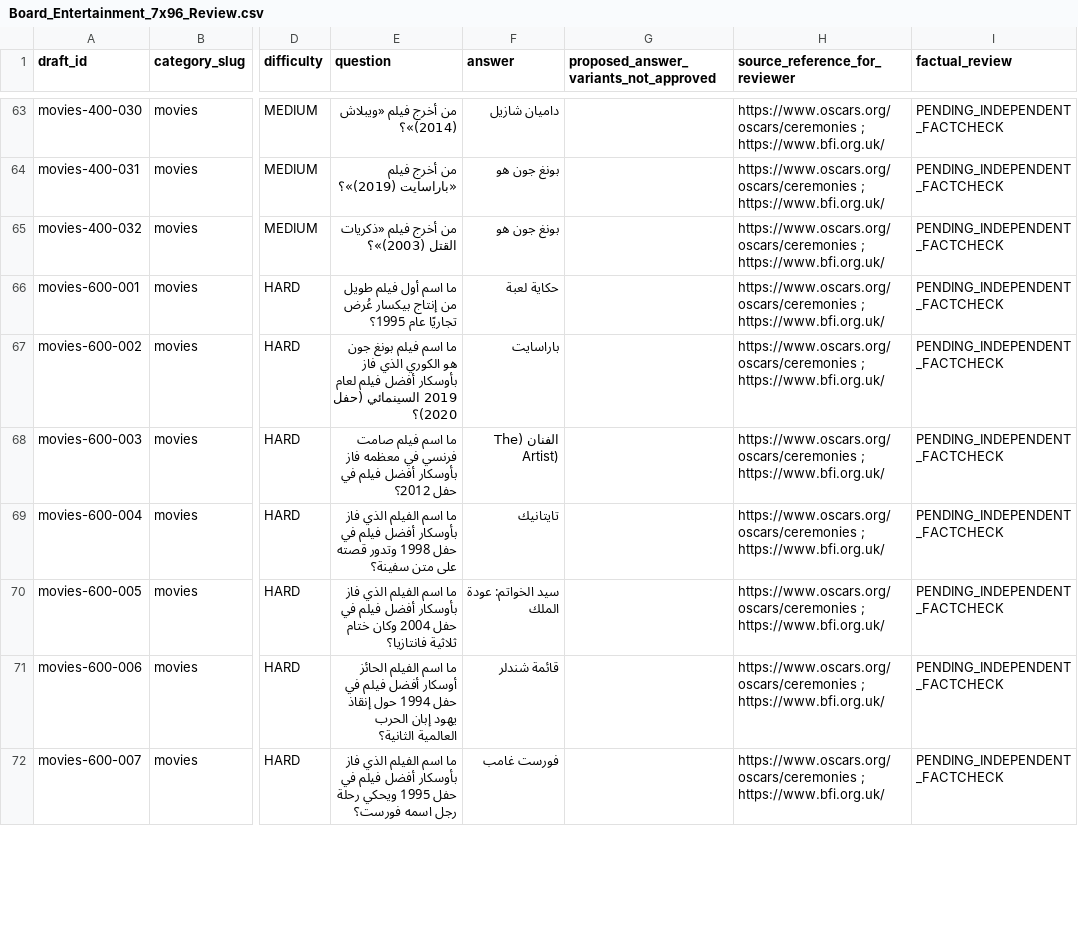
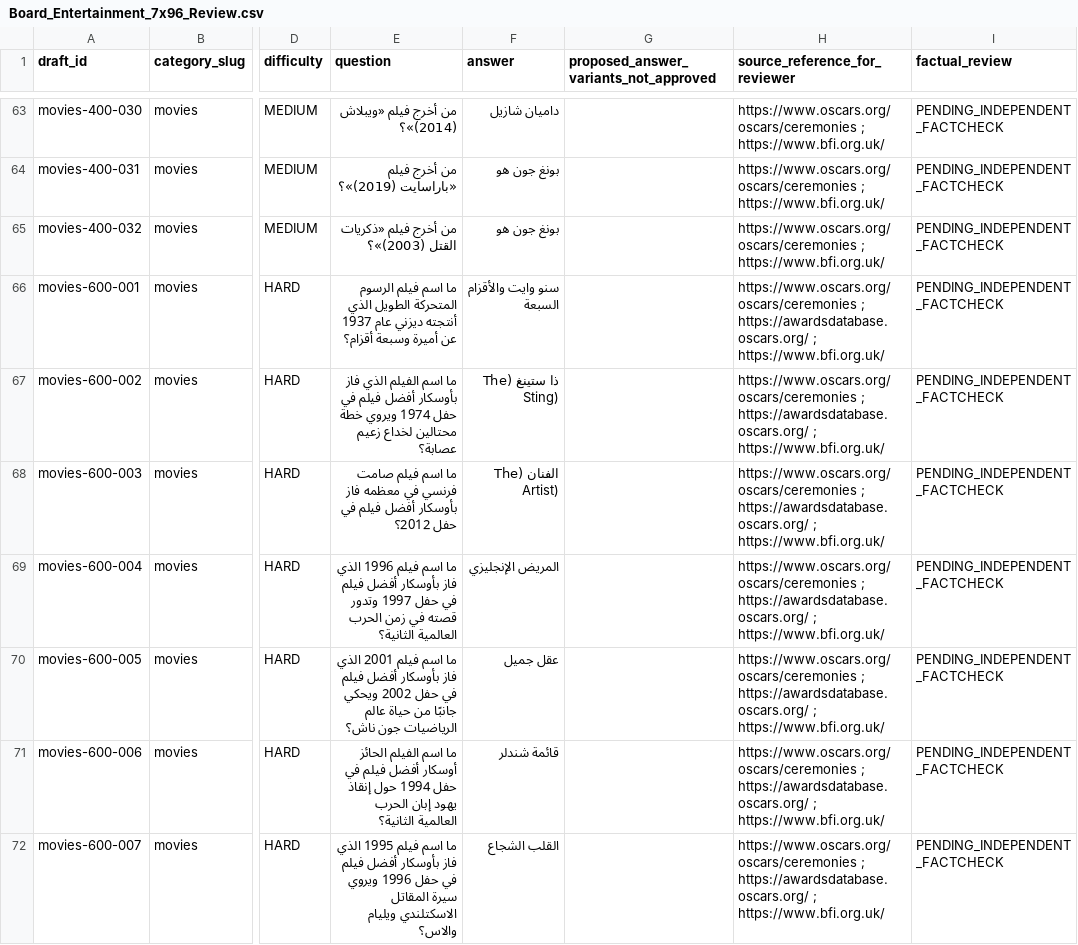
Before and after one commit to 7assan-0/quddam, a CSV file: qalba-platform/content-review/2026-10-19/Board_Entertainment_7x96_Review.csv, drawn as a sheet; only a part is shown, gaps mark what is left out; the diff covers the shown part only; the diff names each change by its address in the sheet, - before the commit and + after, or states it on an @@ line.

Commit message:
docs(board27): sync 672 entertainment review records to corrected source and Oscar review anchors

```diff
--- a/qalba-platform/content-review/2026-10-19/Board_Entertainment_7x96_Review.csv
+++ b/qalba-platform/content-review/2026-10-19/Board_Entertainment_7x96_Review.csv
-E66 (question): ما اسم أول فيلم طويل من إنتاج بيكسار عُرض تجاريًا عام 1995؟
+E66 (question): ما اسم فيلم الرسوم المتحركة الطويل الذي أنتجته ديزني عام 1937 عن أميرة وسبعة أقزام؟
-F66 (answer): حكاية لعبة
+F66 (answer): سنو وايت والأقزام السبعة
-H66:H72 (source_reference_for_reviewer): https://www.oscars.org/oscars/ceremonies ; https://www.bfi.org.uk/
+H66:H72 (source_reference_for_reviewer): https://www.oscars.org/oscars/ceremonies ; https://awardsdatabase.oscars.org/ ; https://www.bfi.org.uk/
-E67 (question): ما اسم فيلم بونغ جون هو الكوري الذي فاز بأوسكار أفضل فيلم لعام 2019 السينمائي (حفل 2020)؟
+E67 (question): ما اسم الفيلم الذي فاز بأوسكار أفضل فيلم في حفل 1974 ويروي خطة محتالين لخداع زعيم عصابة؟
-F67 (answer): باراسايت
+F67 (answer): ذا ستينغ (The Sting)
-E69 (question): ما اسم الفيلم الذي فاز بأوسكار أفضل فيلم في حفل 1998 وتدور قصته على متن سفينة؟
+E69 (question): ما اسم فيلم 1996 الذي فاز بأوسكار أفضل فيلم في حفل 1997 وتدور قصته في زمن الحرب العالمية الثانية؟
-F69 (answer): تايتانيك
+F69 (answer): المريض الإنجليزي
-E70 (question): ما اسم الفيلم الذي فاز بأوسكار أفضل فيلم في حفل 2004 وكان ختام ثلاثية فانتازيا؟
+E70 (question): ما اسم فيلم 2001 الذي فاز بأوسكار أفضل فيلم في حفل 2002 ويحكي جانبًا من حياة عالم الرياضيات جون ناش؟
-F70 (answer): سيد الخواتم: عودة الملك
+F70 (answer): عقل جميل
-E72 (question): ما اسم الفيلم الذي فاز بأوسكار أفضل فيلم في حفل 1995 ويحكي رحلة رجل اسمه فورست؟
+E72 (question): ما اسم فيلم 1995 الذي فاز بأوسكار أفضل فيلم في حفل 1996 ويروي سيرة المقاتل الاسكتلندي ويليام والاس؟
-F72 (answer): فورست غامب
+F72 (answer): القلب الشجاع
```
Also changed, not shown: 31 edited cells elsewhere in this file.
